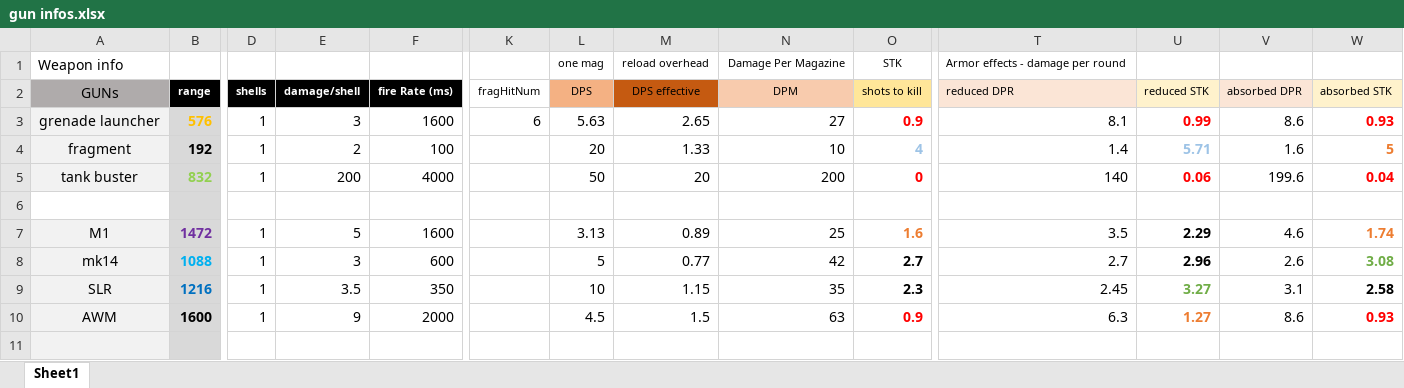
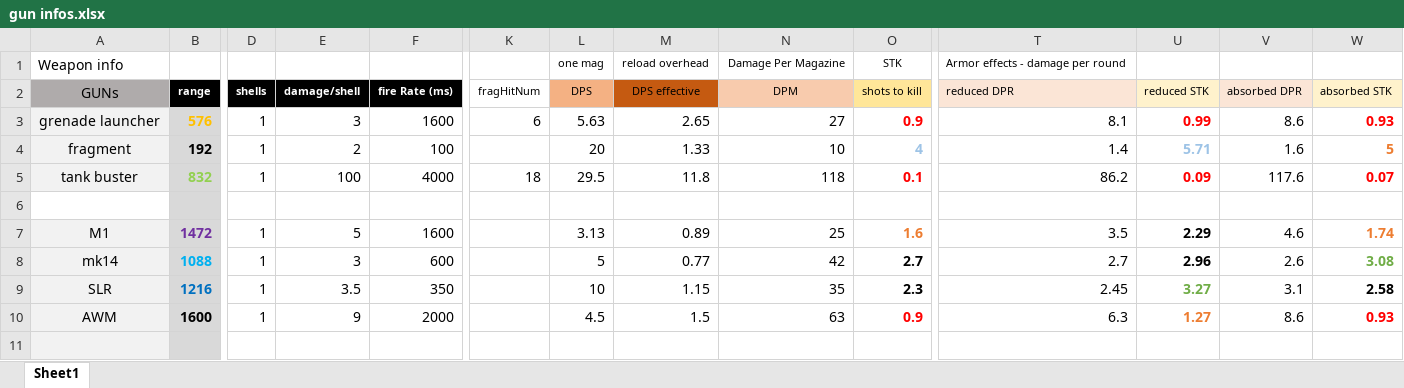
Before and after one commit to blueSparrow2000/blackout, an Excel workbook: gun infos.xlsx, sheet Sheet1, drawn as a sheet; only a part is shown, gaps mark what is left out; values as stored, in another font and other column widths than the file's, no borders; the diff names each change by its address in the sheet, - before the commit and + after, or states it on an @@ line.

```diff
--- a/gun infos.xlsx (sheet Sheet1)
+++ b/gun infos.xlsx (sheet Sheet1)
-E5 (damage/shell): 200
+E5 (damage/shell): 100
-K5 (fragHitNum): (empty)
+K5 (fragHitNum): 18
-L5 (DPS): 50
+L5 (DPS): 29.5
-M5 (DPS effective): 20
+M5 (DPS effective): 11.8
-N5 (DPM): 200
+N5 (DPM): 118
-O5 (shots to kill): 0
+O5 (shots to kill): 0.1
-T5 (reduced DPR): 140
+T5 (reduced DPR): 86.2
-U5 (reduced STK): 0.06
+U5 (reduced STK): 0.09
-V5 (absorbed DPR): 199.6
+V5 (absorbed DPR): 117.6
-W5 (absorbed STK): 0.04
+W5 (absorbed STK): 0.07
```
Also changed, not shown: 4 other files.
